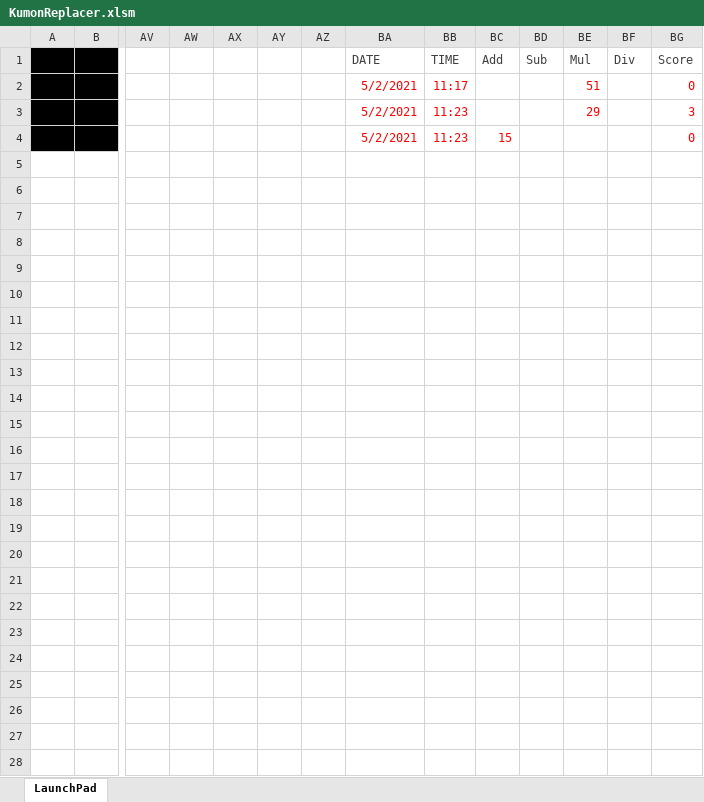
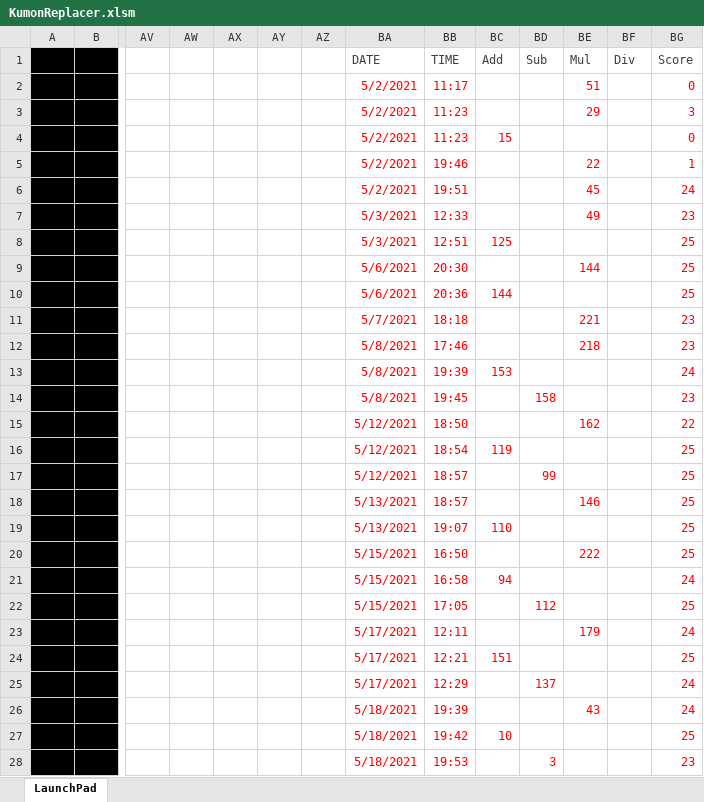
Before and after one commit to apganiga/KumonReplacerExcel, an Excel workbook: KumonReplacer.xlsm, sheet LaunchPad, drawn as a sheet; only a part is shown, gaps mark what is left out; values as stored, in another font and other column widths than the file's, no borders; charts and pictures and table styles not drawn; rows hold the shown columns only; the diff names each change by its address in the sheet, - before the commit and + after, or states it on an @@ line.

Commit message:
Data Updated Till 18th May 2021

```diff
--- a/KumonReplacer.xlsm (sheet LaunchPad)
+++ b/KumonReplacer.xlsm (sheet LaunchPad)
+row 5:  |  |  |  |  |  |  | 5/2/2021 | 19:46 |  |  | 22 |  | 1
+row 6:  |  |  |  |  |  |  | 5/2/2021 | 19:51 |  |  | 45 |  | 24
+row 7:  |  |  |  |  |  |  | 5/3/2021 | 12:33 |  |  | 49 |  | 23
+row 8:  |  |  |  |  |  |  | 5/3/2021 | 12:51 | 125 |  |  |  | 25
+row 9:  |  |  |  |  |  |  | 5/6/2021 | 20:30 |  |  | 144 |  | 25
+row 10:  |  |  |  |  |  |  | 5/6/2021 | 20:36 | 144 |  |  |  | 25
+row 11:  |  |  |  |  |  |  | 5/7/2021 | 18:18 |  |  | 221 |  | 23
+row 12:  |  |  |  |  |  |  | 5/8/2021 | 17:46 |  |  | 218 |  | 23
+row 13:  |  |  |  |  |  |  | 5/8/2021 | 19:39 | 153 |  |  |  | 24
+row 14:  |  |  |  |  |  |  | 5/8/2021 | 19:45 |  | 158 |  |  | 23
+row 15:  |  |  |  |  |  |  | 5/12/2021 | 18:50 |  |  | 162 |  | 22
+row 16:  |  |  |  |  |  |  | 5/12/2021 | 18:54 | 119 |  |  |  | 25
+row 17:  |  |  |  |  |  |  | 5/12/2021 | 18:57 |  | 99 |  |  | 25
+row 18:  |  |  |  |  |  |  | 5/13/2021 | 18:57 |  |  | 146 |  | 25
+row 19:  |  |  |  |  |  |  | 5/13/2021 | 19:07 | 110 |  |  |  | 25
+row 20:  |  |  |  |  |  |  | 5/15/2021 | 16:50 |  |  | 222 |  | 25
+row 21:  |  |  |  |  |  |  | 5/15/2021 | 16:58 | 94 |  |  |  | 24
+row 22:  |  |  |  |  |  |  | 5/15/2021 | 17:05 |  | 112 |  |  | 25
+row 23:  |  |  |  |  |  |  | 5/17/2021 | 12:11 |  |  | 179 |  | 24
+row 24:  |  |  |  |  |  |  | 5/17/2021 | 12:21 | 151 |  |  |  | 25
+row 25:  |  |  |  |  |  |  | 5/17/2021 | 12:29 |  | 137 |  |  | 24
+row 26:  |  |  |  |  |  |  | 5/18/2021 | 19:39 |  |  | 43 |  | 24
+row 27:  |  |  |  |  |  |  | 5/18/2021 | 19:42 | 10 |  |  |  | 25
+row 28:  |  |  |  |  |  |  | 5/18/2021 | 19:53 |  | 3 |  |  | 23
```
